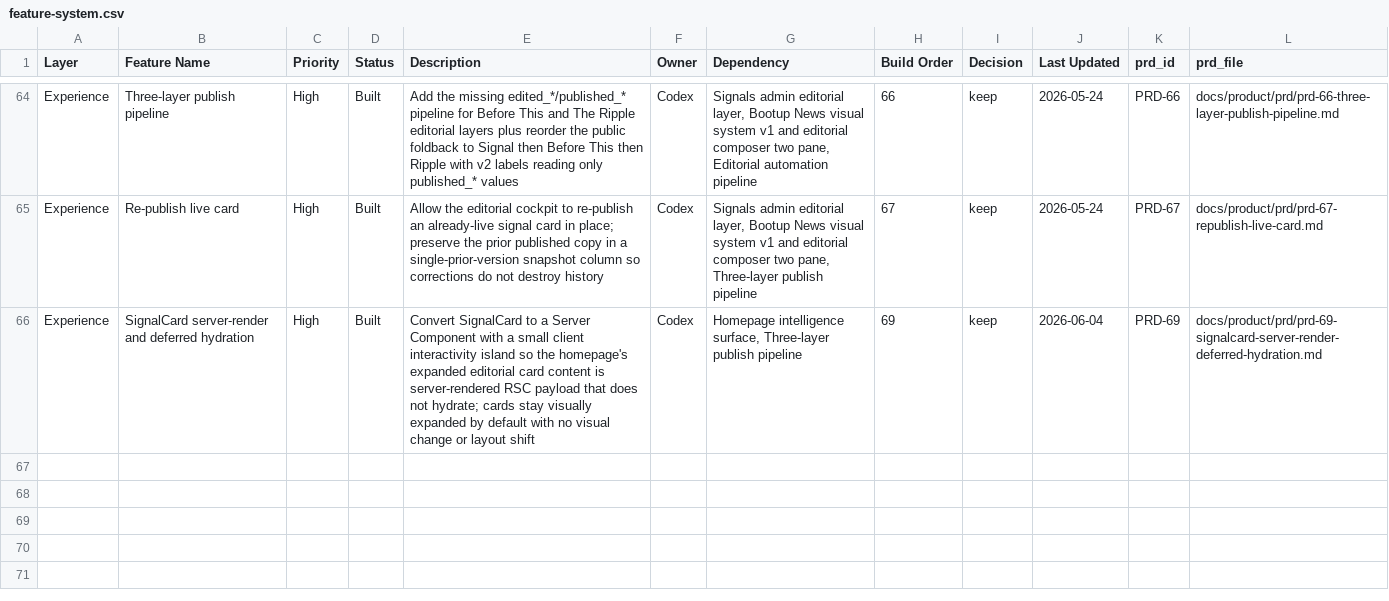
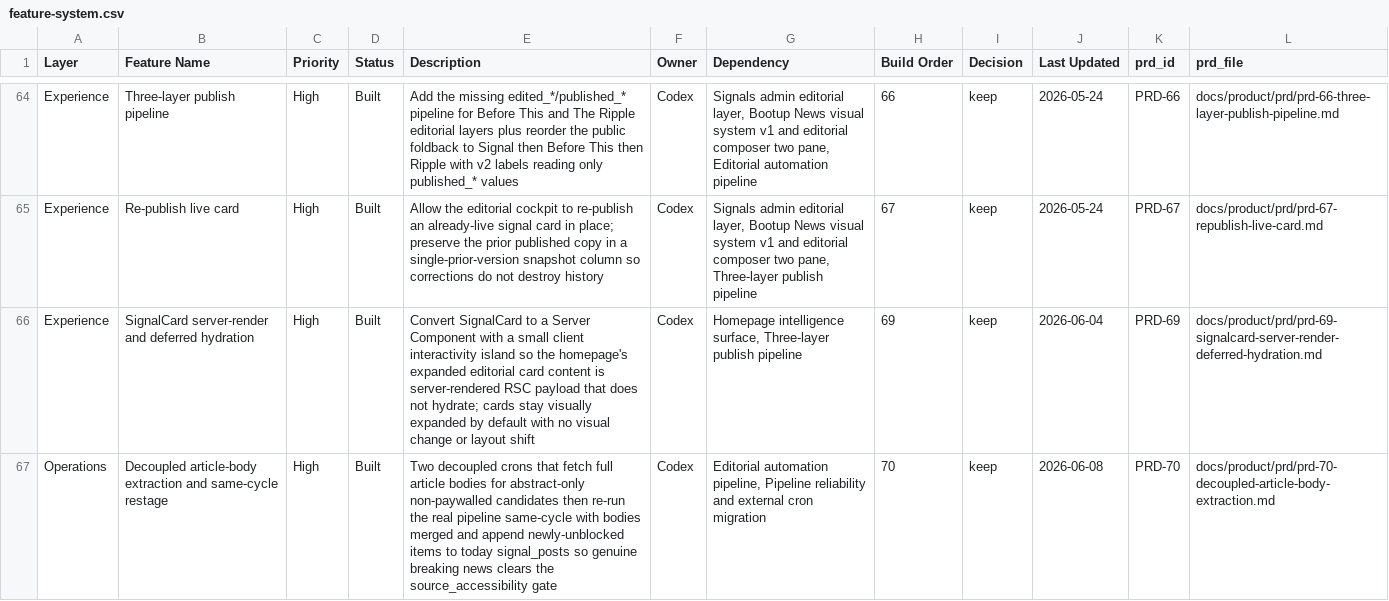
Before and after one commit to brandonma25/bootupnews, a CSV file: docs/product/feature-system.csv, drawn as a sheet; only a part is shown, gaps mark what is left out.

```diff
--- a/docs/product/feature-system.csv
+++ b/docs/product/feature-system.csv
@@ -66 +66,2 @@ Experience,Re-publish live card,High,Built,Allow the editorial cockpit to re-pub
 Experience,SignalCard server-render and deferred hydration,High,Built,Convert SignalCard to a Server Component with a small client interactivity island so the homepage's expanded editorial card content is server-rendered RSC payload that does not hydrate; cards stay visually expanded by default with no visual change or layout shift,Codex,"Homepage intelligence surface, Three-layer publish pipeline",69,keep,2026-06-04,PRD-69,docs/product/prd/prd-69-signalcard-server-render-deferred-hydration.md
+Operations,Decoupled article-body extraction and same-cycle restage,High,Built,Two decoupled crons that fetch full article bodies for abstract-only non-paywalled candidates then re-run the real pipeline same-cycle with bodies merged and append newly-unblocked items to today signal_posts so genuine breaking news clears the source_accessibility gate,Codex,"Editorial automation pipeline, Pipeline reliability and external cron migration",70,keep,2026-06-08,PRD-70,docs/product/prd/prd-70-decoupled-article-body-extraction.md
```
Also changed, not shown: 17 other files.
